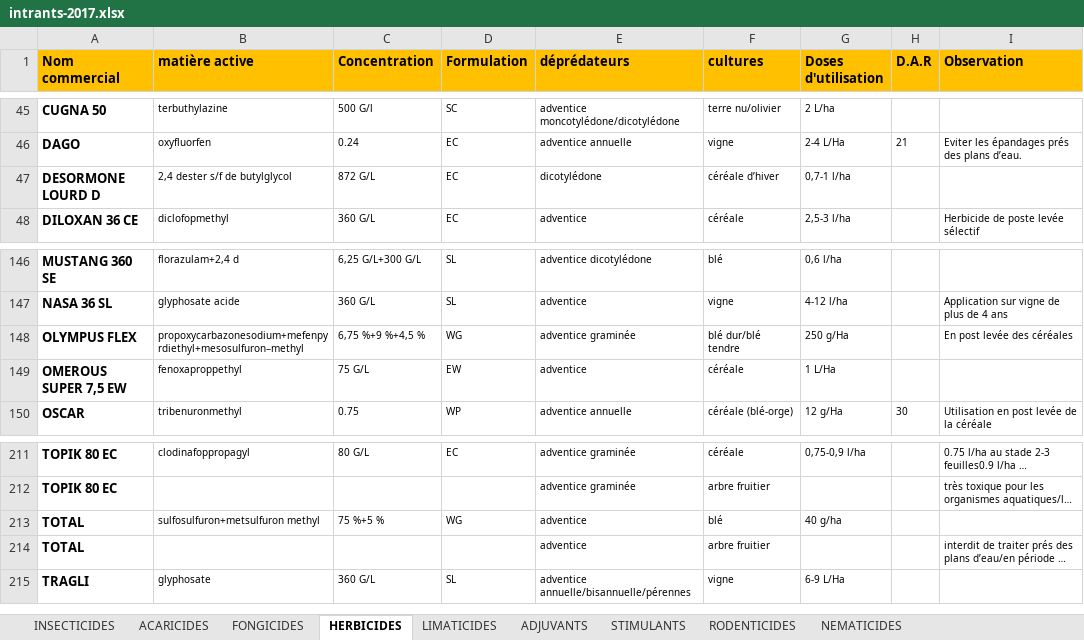
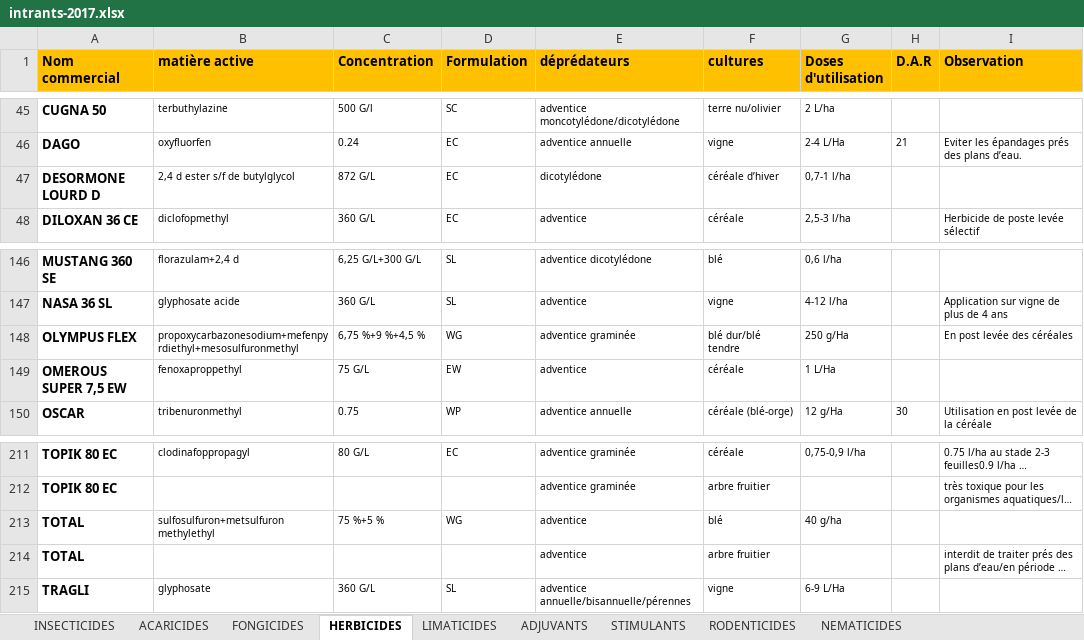
Before and after one commit to kazi94/i-farm, an Excel workbook: storage/app/intrants-2017.xlsx, sheet HERBICIDES, drawn as a sheet; only a part is shown, gaps mark what is left out; long unchanged cells end in …; values as stored, in another font and other column widths than the file's, no borders; the diff names each change by its address in the sheet, - before the commit and + after, or states it on an @@ line.

```diff
--- a/storage/app/intrants-2017.xlsx (sheet HERBICIDES)
+++ b/storage/app/intrants-2017.xlsx (sheet HERBICIDES)
-B47 (matière active): 2,4 dester s/f de butylglycol
+B47 (matière active): 2,4 d ester s/f de butylglycol
-B148 (matière active): propoxycarbazonesodium+mefenpyrdiethyl+mesosulfuron–methyl
+B148 (matière active): propoxycarbazonesodium+mefenpyrdiethyl+mesosulfuronmethyl
-B213 (matière active): sulfosulfuron+metsulfuron methyl
+B213 (matière active): sulfosulfuron+metsulfuron methylethyl
```
Also changed, not shown: sheet FONGICIDES, sheet REGULATEURS DE CROISSANCES, sheet INSECTICIDES, sheet ACARICIDES, sheet ADJUVANTS, other sheet tabs, storage/app/intrants-2022.xlsx, 11 other files.
